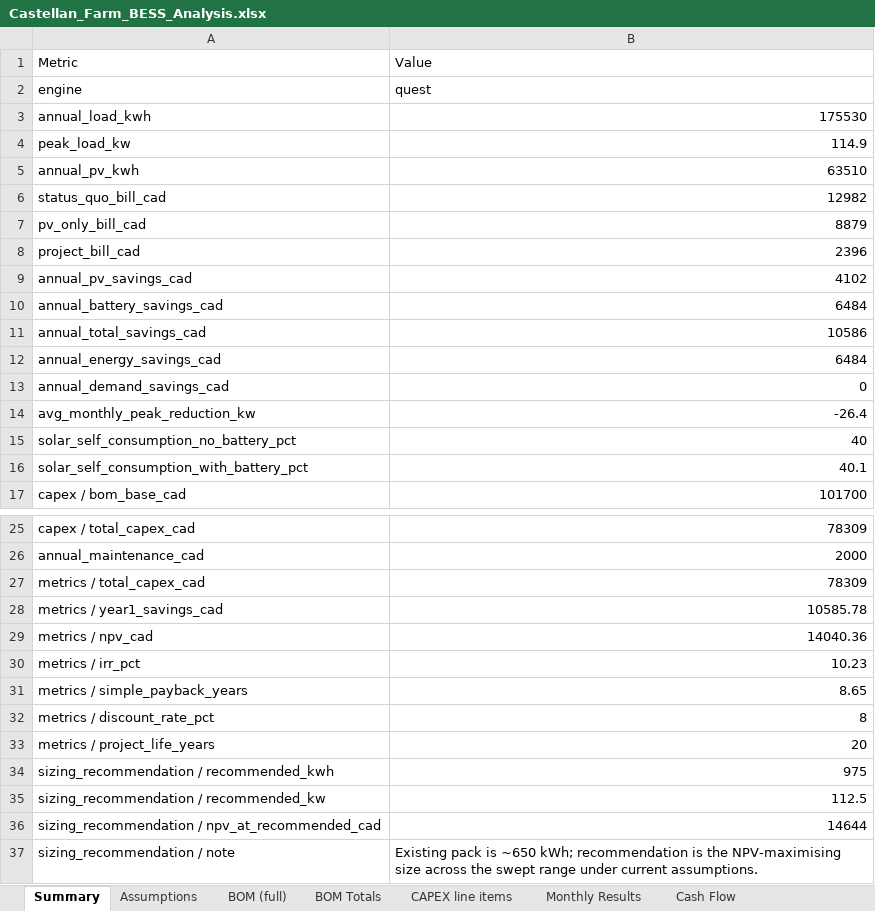
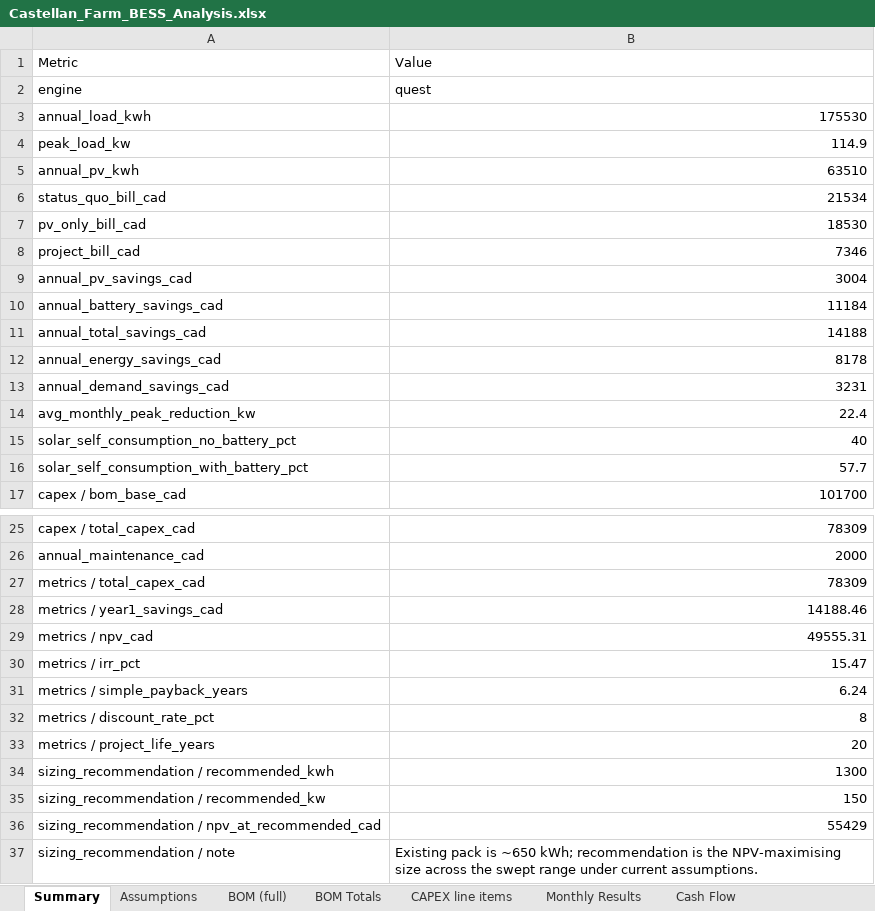
Before and after one commit to nnesbitt12/snl-quest, an Excel workbook: castellan_analysis/outputs/Castellan_Farm_BESS_Analysis.xlsx, sheet Summary, drawn as a sheet; only a part is shown, gaps mark what is left out; values as stored, in another font and other column widths than the file's, no borders; the diff names each change by its address in the sheet, - before the commit and + after, or states it on an @@ line.

```diff
--- a/castellan_analysis/outputs/Castellan_Farm_BESS_Analysis.xlsx (sheet Summary)
+++ b/castellan_analysis/outputs/Castellan_Farm_BESS_Analysis.xlsx (sheet Summary)
-B6 (Value): 12982
+B6 (Value): 21534
-B7 (Value): 8879
+B7 (Value): 18530
-B8 (Value): 2396
+B8 (Value): 7346
-B9 (Value): 4102
+B9 (Value): 3004
-B10 (Value): 6484
+B10 (Value): 11184
-B11 (Value): 10586
+B11 (Value): 14188
-B12 (Value): 6484
+B12 (Value): 8178
-B13 (Value): 0
+B13 (Value): 3231
-B14 (Value): -26.4
+B14 (Value): 22.4
-B16 (Value): 40.1
+B16 (Value): 57.7
-B28 (Value): 10585.78
+B28 (Value): 14188.46
-B29 (Value): 14040.36
+B29 (Value): 49555.31
-B30 (Value): 10.23
+B30 (Value): 15.47
-B31 (Value): 8.65
+B31 (Value): 6.24
-B34 (Value): 975
+B34 (Value): 1300
-B35 (Value): 112.5
+B35 (Value): 150
-B36 (Value): 14644
+B36 (Value): 55429
```
Also changed, not shown: sheet Hourly Dispatch, sheet Cash Flow, sheet Monthly Results, sheet Sens - Battery Size, sheet Sens - Electricity Rate, sheet Sens - Discount Rate, 3 more sheets, 12 other files.
